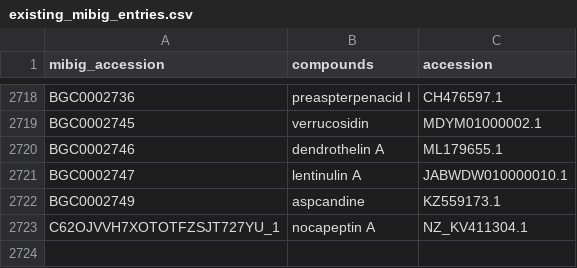
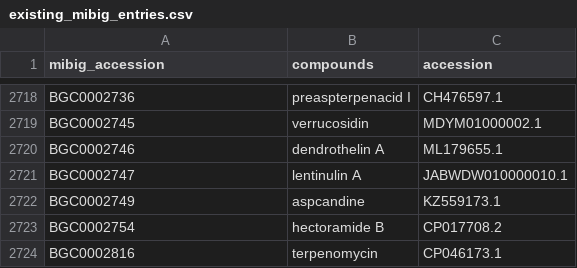
Before and after one commit to mmzdouc/mibigger, a CSV file: existing_mibig_entries.csv, drawn as a sheet; only a part is shown, gaps mark what is left out; removed rows and columns are numbered as before the commit, all else as after; the diff names each change by its address in the sheet, - before the commit and + after, or states it on an @@ line.

Commit message:
Add two new entries

```diff
--- a/existing_mibig_entries.csv
+++ b/existing_mibig_entries.csv
-row 2723: C62OJVVH7XOTOTFZSJT727YU_1 | nocapeptin A | NZ_KV411304.1
+row 2723: BGC0002754 | hectoramide B | CP017708.2
+row 2724: BGC0002816 | terpenomycin | CP046173.1
```
Also changed, not shown: 2 other files.
